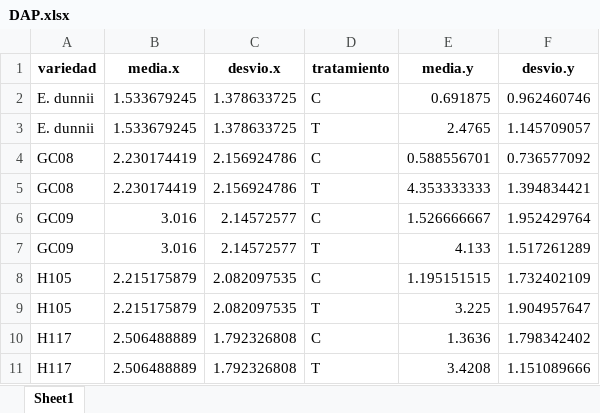
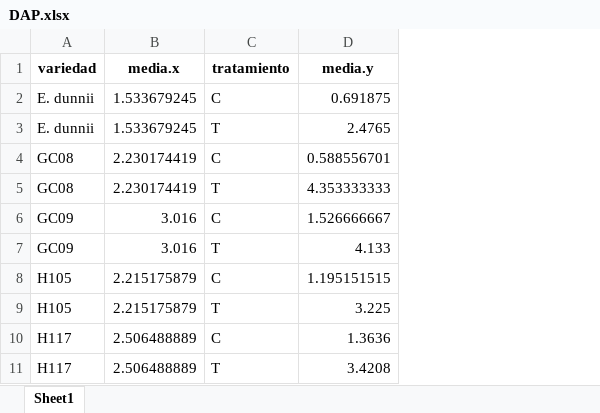
Before and after one commit to pacetta/forestales, an Excel workbook: stats/dic22/DAP.xlsx, sheet Sheet1, drawn as a sheet; values as stored, in another font and other column widths than the file's, no borders; the diff names each change by its address in the sheet, - before the commit and + after, or states it on an @@ line.

```diff
--- a/stats/dic22/DAP.xlsx (sheet Sheet1)
+++ b/stats/dic22/DAP.xlsx (sheet Sheet1)
-column C (desvio.x), rows 2-11: 1.378633725 | 1.378633725 | 2.156924786 | 2.156924786 | 2.14572577 | 2.14572577 | 2.082097535 | 2.082097535 | 1.792326808 | 1.792326808
-column F (desvio.y), rows 2-11: 0.962460746 | 1.145709057 | 0.736577092 | 1.394834421 | 1.952429764 | 1.517261289 | 1.732402109 | 1.904957647 | 1.798342402 | 1.151089666
```
Also changed, not shown: stats/dic22/ALT.xlsx, 7 other files.
